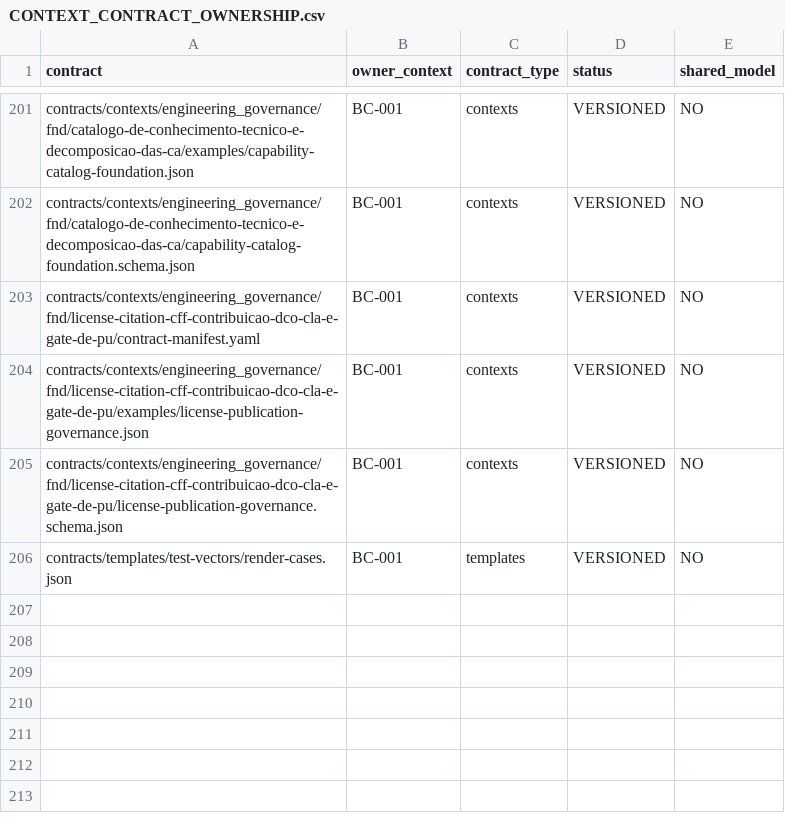
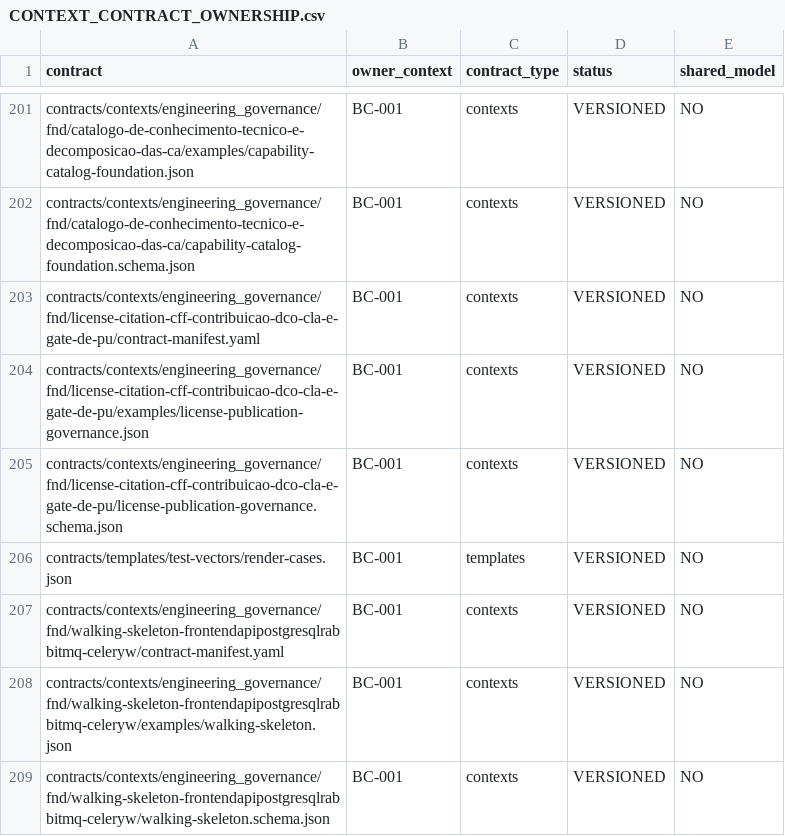
Before and after one commit to raphaelperrut/DSGeorref, a CSV file: contracts/contexts/CONTEXT_CONTRACT_OWNERSHIP.csv, drawn as a sheet; only a part is shown, gaps mark what is left out; the diff names each change by its address in the sheet, - before the commit and + after, or states it on an @@ line.

Commit message:
feat(foundation): freeze walking skeleton contract
Refs #48

```diff
--- a/contracts/contexts/CONTEXT_CONTRACT_OWNERSHIP.csv
+++ b/contracts/contexts/CONTEXT_CONTRACT_OWNERSHIP.csv
+row 207: contracts/contexts/engineering_governance/fnd/walking-skeleton-frontendapipostgresqlrabbitmq-celeryw/contract-manifest.yaml | BC-001 | contexts | VERSIONED | NO
+row 208: contracts/contexts/engineering_governance/fnd/walking-skeleton-frontendapipostgresqlrabbitmq-celeryw/examples/walking-skeleton.json | BC-001 | contexts | VERSIONED | NO
+row 209: contracts/contexts/engineering_governance/fnd/walking-skeleton-frontendapipostgresqlrabbitmq-celeryw/walking-skeleton.schema.json | BC-001 | contexts | VERSIONED | NO
```
Also changed, not shown: 7 other files.
